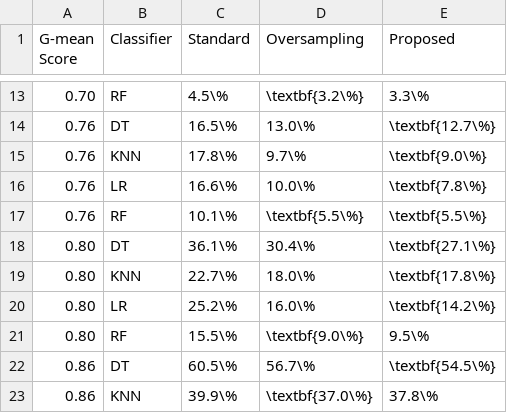
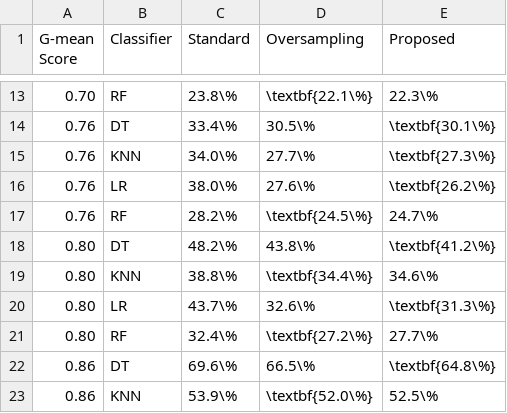
Before and after one commit to joaopfonseca/publications, a CSV file: active-learning-augmentation/analysis/optimal_data_utilization.csv, drawn as a sheet; only a part is shown, gaps mark what is left out; the diff covers the shown part only.

```diff
--- a/active-learning-augmentation/analysis/optimal_data_utilization.csv
+++ b/active-learning-augmentation/analysis/optimal_data_utilization.csv
@@ -13,11 +13,11 @@ G-mean Score,Classifier,Standard,Oversampling,Proposed
-0.70,RF,4.5\%,\textbf{3.2\%},3.3\%
-0.76,DT,16.5\%,13.0\%,\textbf{12.7\%}
-0.76,KNN,17.8\%,9.7\%,\textbf{9.0\%}
-0.76,LR,16.6\%,10.0\%,\textbf{7.8\%}
-0.76,RF,10.1\%,\textbf{5.5\%},\textbf{5.5\%}
-0.80,DT,36.1\%,30.4\%,\textbf{27.1\%}
-0.80,KNN,22.7\%,18.0\%,\textbf{17.8\%}
-0.80,LR,25.2\%,16.0\%,\textbf{14.2\%}
-0.80,RF,15.5\%,\textbf{9.0\%},9.5\%
-0.86,DT,60.5\%,56.7\%,\textbf{54.5\%}
-0.86,KNN,39.9\%,\textbf{37.0\%},37.8\%
+0.70,RF,23.8\%,\textbf{22.1\%},22.3\%
+0.76,DT,33.4\%,30.5\%,\textbf{30.1\%}
+0.76,KNN,34.0\%,27.7\%,\textbf{27.3\%}
+0.76,LR,38.0\%,27.6\%,\textbf{26.2\%}
+0.76,RF,28.2\%,\textbf{24.5\%},24.7\%
+0.80,DT,48.2\%,43.8\%,\textbf{41.2\%}
+0.80,KNN,38.8\%,\textbf{34.4\%},34.6\%
+0.80,LR,43.7\%,32.6\%,\textbf{31.3\%}
+0.80,RF,32.4\%,\textbf{27.2\%},27.7\%
+0.86,DT,69.6\%,66.5\%,\textbf{64.8\%}
+0.86,KNN,53.9\%,\textbf{52.0\%},52.5\%
```
Also changed, not shown: 1 added row, 1 removed row and 58 edited cells elsewhere in this file, active-learning-augmentation/analysis/datasets_description.csv, active-learning-augmentation/analysis/holms_test.csv, 10 other files.
